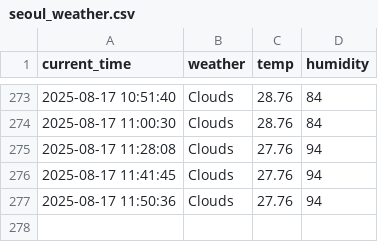
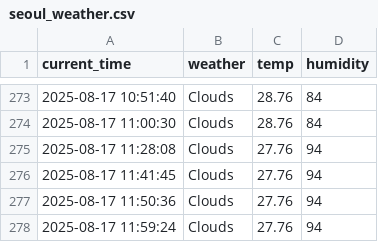
Before and after one commit to kkk31411/weather, a CSV file: seoul_weather.csv, drawn as a sheet; only a part is shown, gaps mark what is left out; the diff names each change by its address in the sheet, - before the commit and + after, or states it on an @@ line.

```diff
--- a/seoul_weather.csv
+++ b/seoul_weather.csv
+row 278: 2025-08-17 11:59:24 | Clouds | 27.76 | 94
```
